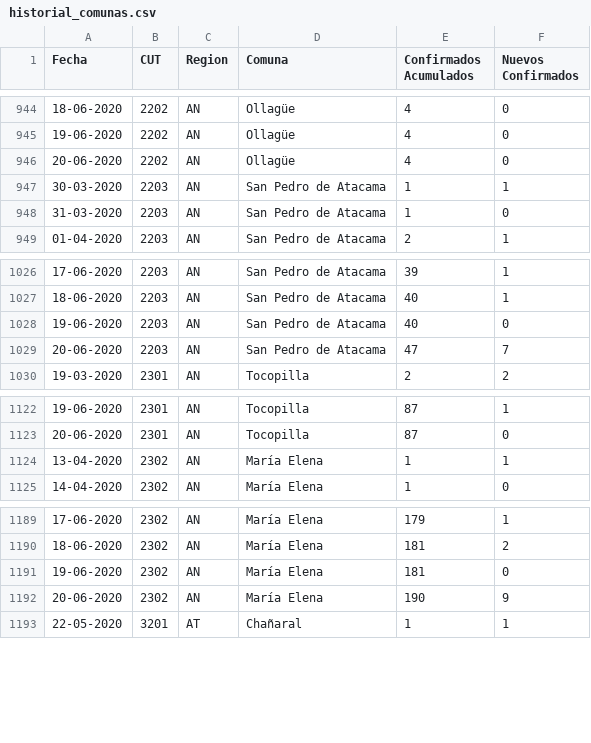
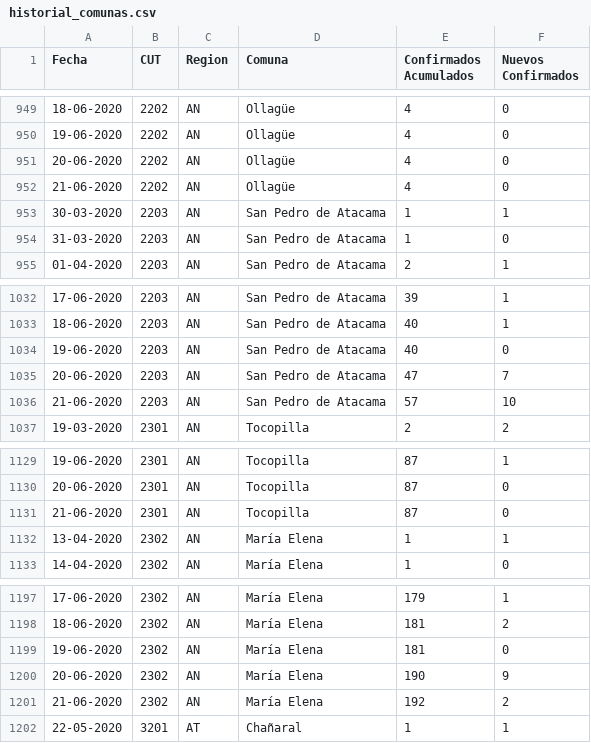
Before and after one commit to ivanMSC/COVID19_Chile, a CSV file: historial_comunas.csv, drawn as a sheet; only a part is shown, gaps mark what is left out; the diff covers the shown part only; the diff names each change by its address in the sheet, - before the commit and + after, or states it on an @@ line.

```diff
--- a/historial_comunas.csv
+++ b/historial_comunas.csv
+row 952: 21-06-2020 | 2202 | AN | Ollagüe | 4 | 0
+row 1036: 21-06-2020 | 2203 | AN | San Pedro de Atacama | 57 | 10
+row 1131: 21-06-2020 | 2301 | AN | Tocopilla | 87 | 0
+row 1201: 21-06-2020 | 2302 | AN | María Elena | 192 | 2
```
Also changed, not shown: 5 added rows elsewhere in this file.
